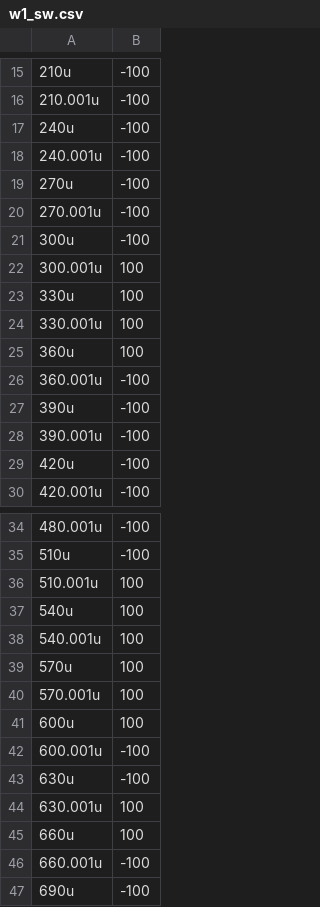
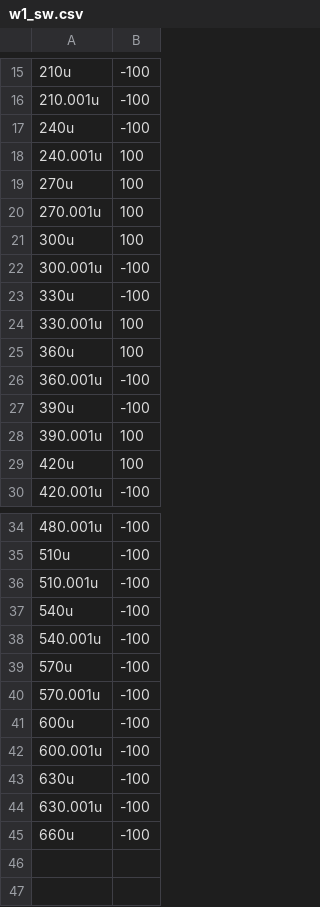
Before and after one commit to fabianseiler/ATOMIC, a CSV file: Structures/Serial/w1_sw.csv, drawn as a sheet; only a part is shown, gaps mark what is left out.

```diff
--- a/Structures/Serial/w1_sw.csv
+++ b/Structures/Serial/w1_sw.csv
@@ -17,8 +17,8 @@
 240u,-100
-240.001u,-100
-270u,-100
-270.001u,-100
-300u,-100
-300.001u,100
-330u,100
+240.001u,100
+270u,100
+270.001u,100
+300u,100
+300.001u,-100
+330u,-100
 330.001u,100
@@ -27,4 +27,4 @@
 390u,-100
-390.001u,-100
-420u,-100
+390.001u,100
+420u,100
 420.001u,-100
@@ -35,13 +35,11 @@
 510u,-100
-510.001u,100
-540u,100
-540.001u,100
-570u,100
-570.001u,100
-600u,100
+510.001u,-100
+540u,-100
+540.001u,-100
+570u,-100
+570.001u,-100
+600u,-100
 600.001u,-100
 630u,-100
-630.001u,100
-660u,100
-660.001u,-100
-690u,-100
+630.001u,-100
+660u,-100
```
Also changed, not shown: Structures/Serial/a.csv, Structures/Serial/a_sw.csv, 14 other files.
